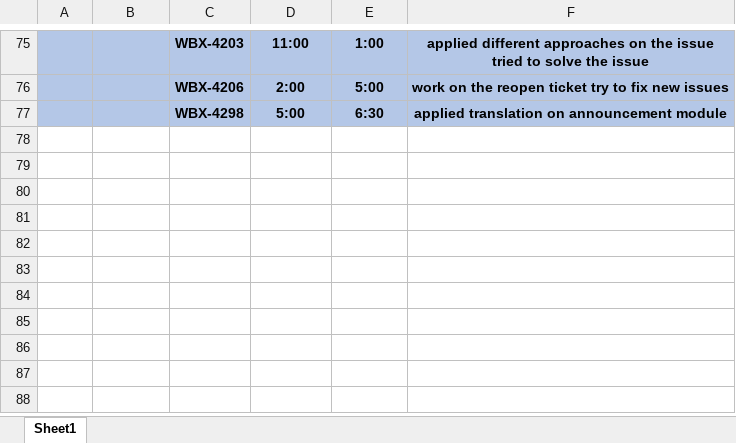
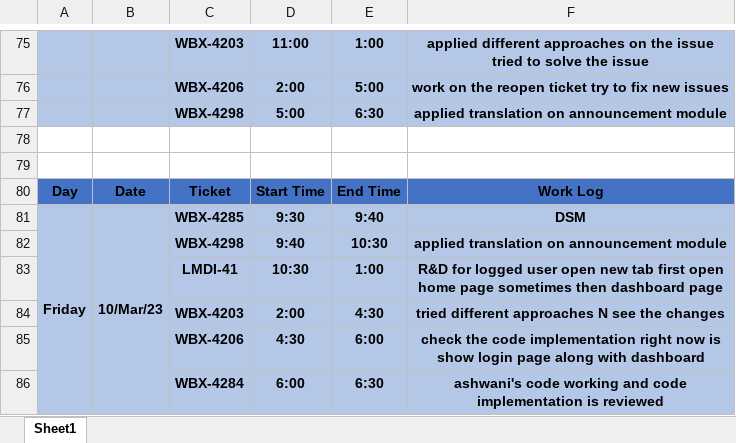
Before and after one commit to ankitkumargits/lmd2023dsr, an Excel workbook: 03_march/march2023.xlsx, sheet Sheet1, drawn as a sheet; only a part is shown, gaps mark what is left out; values as stored, in another font and other column widths than the file's, no borders; the diff names each change by its address in the sheet, - before the commit and + after, or states it on an @@ line.

Commit message:
10 march 2023 dsr
10 march 2023 dsr

```diff
--- a/03_march/march2023.xlsx (sheet Sheet1)
+++ b/03_march/march2023.xlsx (sheet Sheet1)
+row 78: (empty)
+row 79: (empty)
+row 80: Day | Date | Ticket | Start Time | End Time | Work Log
+row 81: Friday | 10/Mar/23 | WBX-4285 | 9:30 | 9:40 | DSM
+row 82:  |  | WBX-4298 | 9:40 | 10:30 | applied translation on announcement module
+row 83:  |  | LMDI-41 | 10:30 | 1:00 | R&D for logged user open new tab first open home page sometimes then dashboard page
+row 84:  |  | WBX-4203 | 2:00 | 4:30 | tried different approaches N see the changes
+row 85:  |  | WBX-4206 | 4:30 | 6:00 | check the code implementation right now is show login page along with dashboard
+row 86:  |  | WBX-4284 | 6:00 | 6:30 | ashwani's code working and code implementation is reviewed
```
